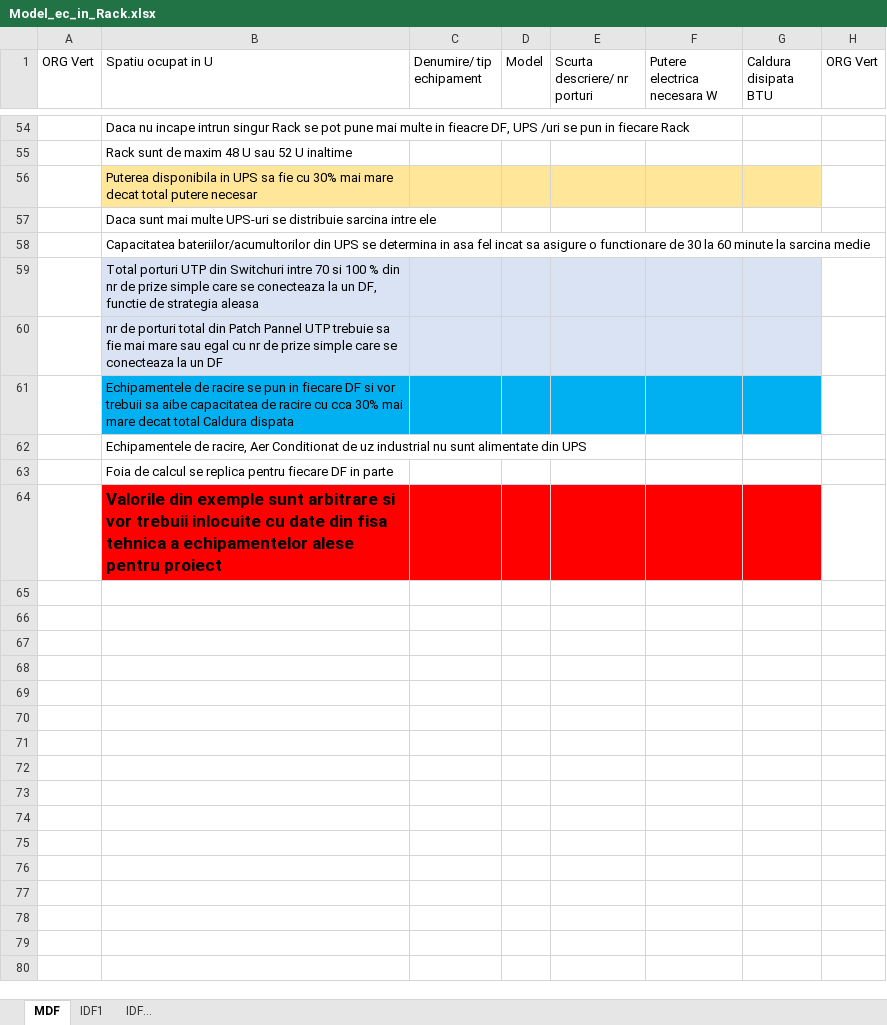
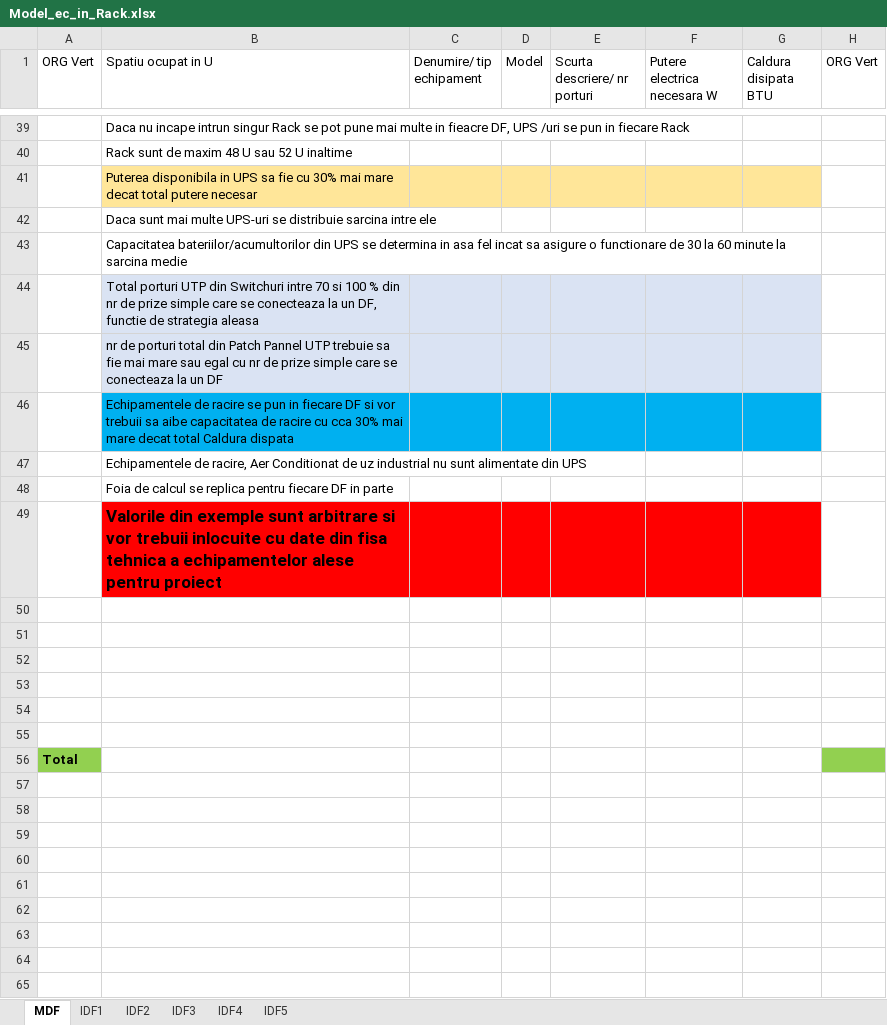
Before and after one commit to CSavu/Proiect-CPNP, an Excel workbook: Model_ec_in_Rack.xlsx, sheet MDF, drawn as a sheet; only a part is shown, gaps mark what is left out; values as stored, in another font and other column widths than the file's, no borders; the diff covers the shown part only; the diff names each change by its address in the sheet, - before the commit and + after, or states it on an @@ line.

```diff
--- a/Model_ec_in_Rack.xlsx (sheet MDF)
+++ b/Model_ec_in_Rack.xlsx (sheet MDF)
-sheet tab: IDF...
+sheet tab: IDF2
+sheet tab: IDF3
+sheet tab: IDF4
+sheet tab: IDF5
+row 50: (empty)
+row 51: (empty)
+row 52: (empty)
+row 53: (empty)
+row 54: (empty)
+row 55: (empty)
+row 56: Total
+row 57: (empty)
+row 58: (empty)
+row 59: (empty)
+row 60: (empty)
+row 61: (empty)
+row 62: (empty)
+row 63: (empty)
+row 64: (empty)
+row 65: (empty)
```
Also changed, not shown: 24 added rows, 38 removed rows, 1 moved row, 10 edited cells, cell formats and merged cells elsewhere in this sheet, sheet IDF1, 1 other file.
